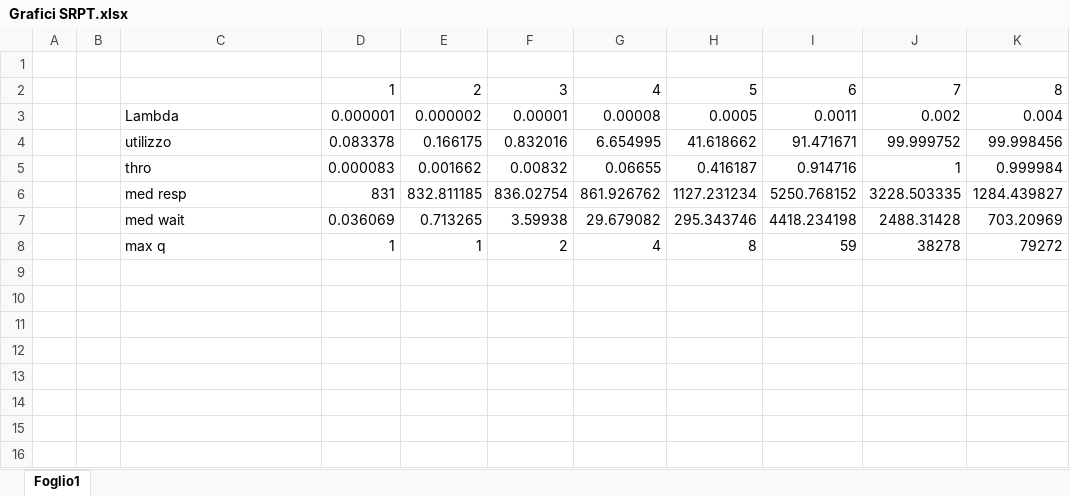
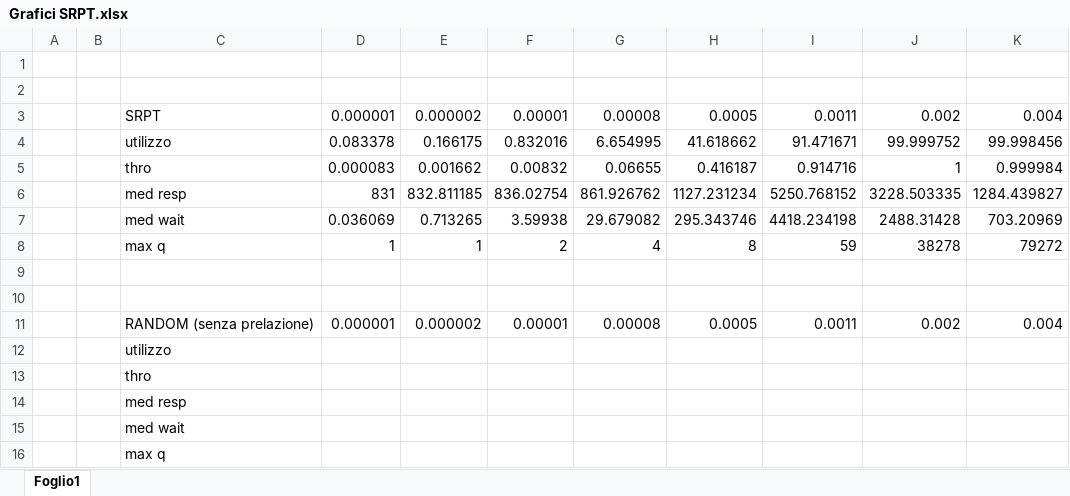
Before and after one commit to AlessioDelConte/Forest, an Excel workbook: Grafici SRPT.xlsx, sheet Foglio1, drawn as a sheet; values as stored, in another font and other column widths than the file's, no borders; charts and pictures not drawn; the diff names each change by its address in the sheet, - before the commit and + after, or states it on an @@ line.

Commit message:
aggiunto random (Da verificarne la correttezza)

```diff
--- a/Grafici SRPT.xlsx (sheet Foglio1)
+++ b/Grafici SRPT.xlsx (sheet Foglio1)
-row 2:  |  |  | 1 | 2 | 3 | 4 | 5 | 6 | 7 | 8
+row 2: (empty)
-C3: Lambda
+C3: SRPT
+row 9: (empty)
+row 10: (empty)
+row 11:  |  | RANDOM (senza prelazione) | 0.000001 | 0.000002 | 0.00001 | 0.00008 | 0.0005 | 0.0011 | 0.002 | 0.004
+row 12:  |  | utilizzo
+row 13:  |  | thro
+row 14:  |  | med resp
+row 15:  |  | med wait
+row 16:  |  | max q
```
Also changed, not shown: charts or pictures, 1 other file.
